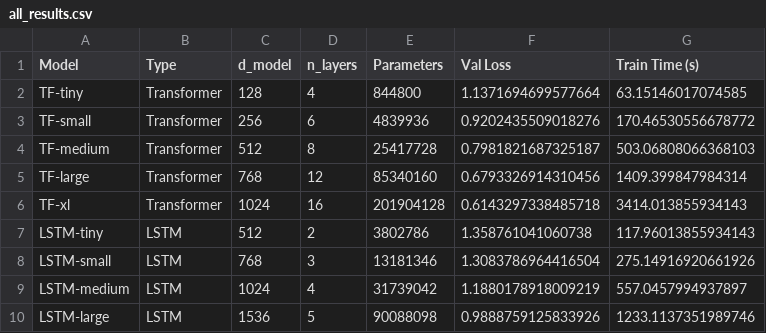
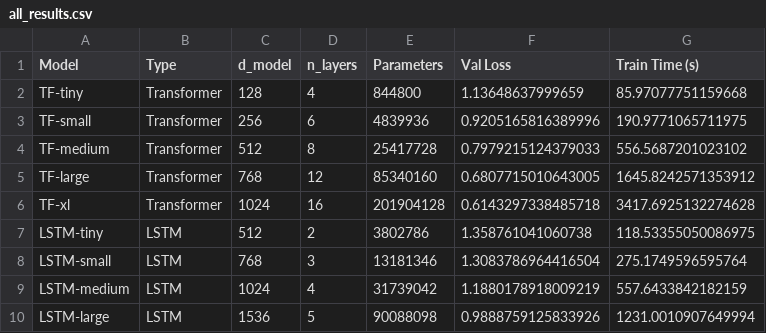
Before and after one commit to jithendra1798/ML-CS-GY-6923-B, a CSV file: final_project/results/all_results.csv, drawn as a sheet.

```diff
--- a/final_project/results/all_results.csv
+++ b/final_project/results/all_results.csv
@@ -1,10 +1,10 @@
 Model,Type,d_model,n_layers,Parameters,Val Loss,Train Time (s)
-TF-tiny,Transformer,128,4,844800,1.1371694699577664,63.15146017074585
-TF-small,Transformer,256,6,4839936,0.9202435509018276,170.46530556678772
-TF-medium,Transformer,512,8,25417728,0.7981821687325187,503.06808066368103
-TF-large,Transformer,768,12,85340160,0.6793326914310456,1409.399847984314
-TF-xl,Transformer,1024,16,201904128,0.6143297338485718,3414.013855934143
-LSTM-tiny,LSTM,512,2,3802786,1.358761041060738,117.96013855934143
-LSTM-small,LSTM,768,3,13181346,1.3083786964416504,275.14916920661926
-LSTM-medium,LSTM,1024,4,31739042,1.1880178918009219,557.0457994937897
-LSTM-large,LSTM,1536,5,90088098,0.9888759125833926,1233.1137351989746
+TF-tiny,Transformer,128,4,844800,1.13648637999659,85.97077751159668
+TF-small,Transformer,256,6,4839936,0.9205165816389996,190.9771065711975
+TF-medium,Transformer,512,8,25417728,0.7979215124379033,556.5687201023102
+TF-large,Transformer,768,12,85340160,0.6807715010643005,1645.8242571353912
+TF-xl,Transformer,1024,16,201904128,0.6143297338485718,3417.6925132274628
+LSTM-tiny,LSTM,512,2,3802786,1.358761041060738,118.53355050086975
+LSTM-small,LSTM,768,3,13181346,1.3083786964416504,275.1749596595764
+LSTM-medium,LSTM,1024,4,31739042,1.1880178918009219,557.6433842182159
+LSTM-large,LSTM,1536,5,90088098,0.9888759125833926,1231.0010907649994
```
Also changed, not shown: 7 other files.
